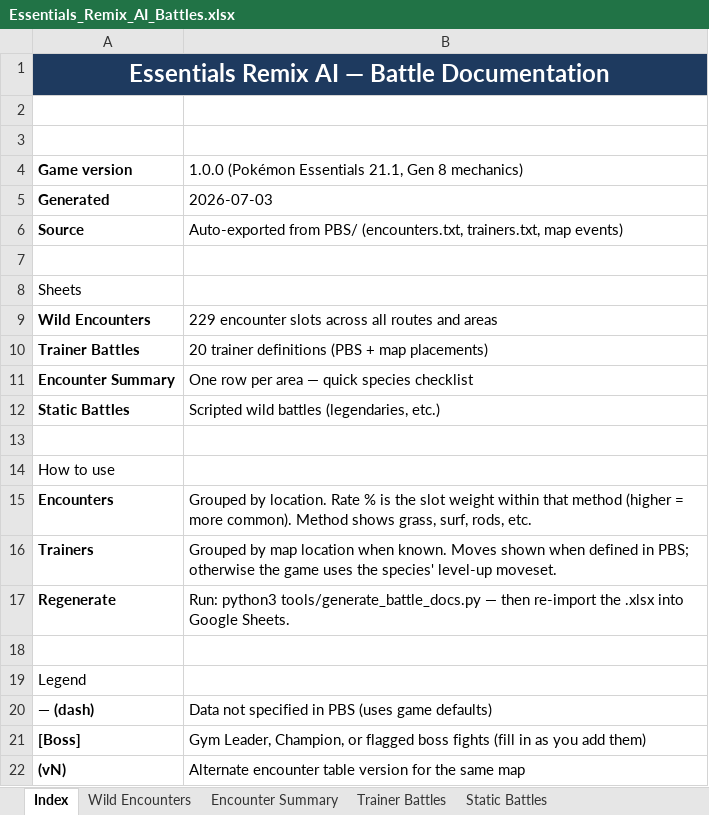
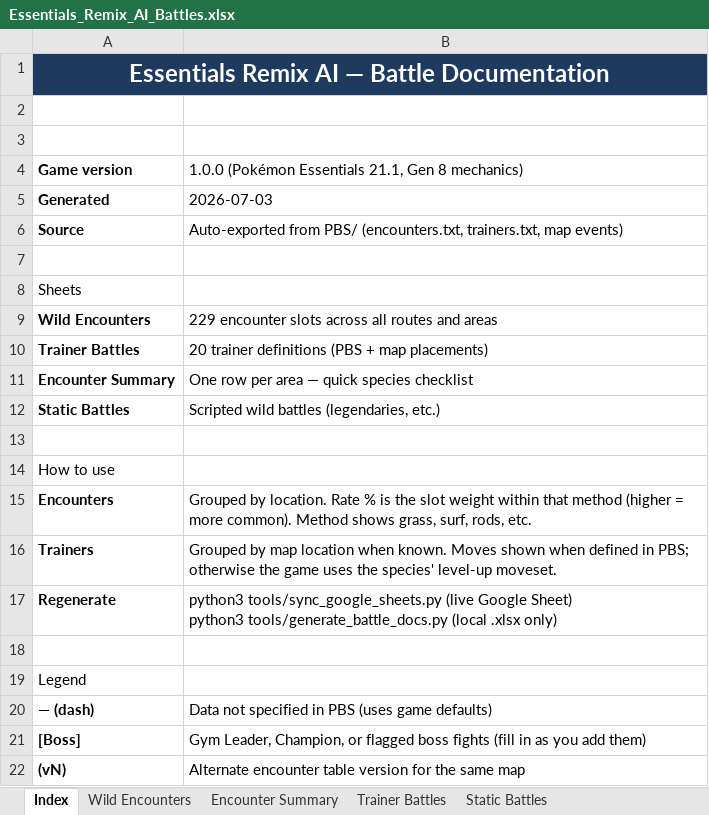
Before and after one commit to mercy-edge/essentials-remix-ai, an Excel workbook: docs/sheets/Essentials_Remix_AI_Battles.xlsx, sheet Index, drawn as a sheet; values as stored, in another font and other column widths than the file's, no borders; ↵ is a line break in a cell; the diff names each change by its address in the sheet, - before the commit and + after, or states it on an @@ line.

```diff
--- a/docs/sheets/Essentials_Remix_AI_Battles.xlsx (sheet Index)
+++ b/docs/sheets/Essentials_Remix_AI_Battles.xlsx (sheet Index)
-B17: Run: python3 tools/generate_battle_docs.py — then re-import the .xlsx into Google Sheets.
+B17: python3 tools/sync_google_sheets.py (live Google Sheet) ↵ python3 tools/generate_battle_docs.py (local .xlsx only)
```
Also changed, not shown: 8 other files.
